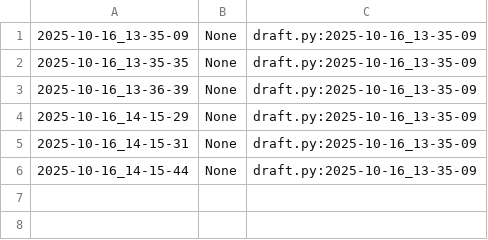
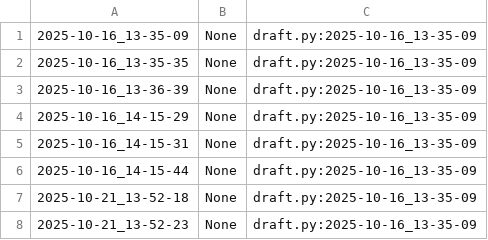
Before and after one commit to qxcode-course/poo-rc-bloco-b-gustavovieiradacost, a CSV file: myrep/.tko/track/poo@camisa/track.csv, drawn as a sheet.

Commit message:
corrigir camisa e relogio

```diff
--- a/myrep/.tko/track/poo@camisa/track.csv
+++ b/myrep/.tko/track/poo@camisa/track.csv
@@ -6 +6,3 @@
 2025-10-16_14-15-44,None,draft.py:2025-10-16_13-35-09
+2025-10-21_13-52-18,None,draft.py:2025-10-16_13-35-09
+2025-10-21_13-52-23,None,draft.py:2025-10-16_13-35-09
```
Also changed, not shown: 15 other files.
